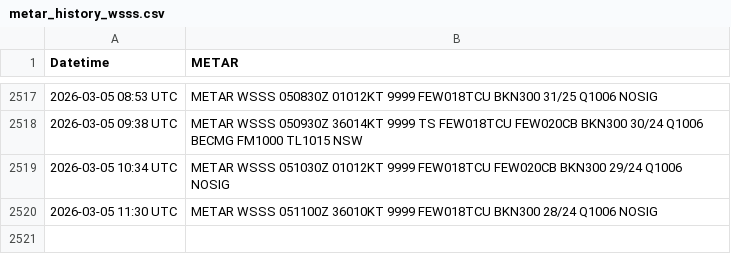
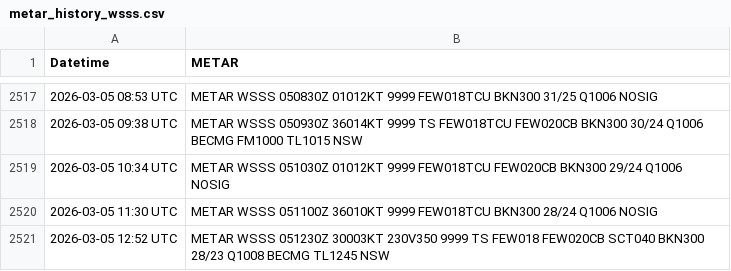
Before and after one commit to ngyujingfromtpams/wsss-metar-archive, a CSV file: metar_history_wsss.csv, drawn as a sheet; only a part is shown, gaps mark what is left out; the diff names each change by its address in the sheet, - before the commit and + after, or states it on an @@ line.

```diff
--- a/metar_history_wsss.csv
+++ b/metar_history_wsss.csv
+row 2521: 2026-03-05 12:52 UTC | METAR WSSS 051230Z 30003KT 230V350 9999 TS FEW018 FEW020CB SCT040 BKN300 28/23 Q1008 BECMG TL1245 NSW
```
